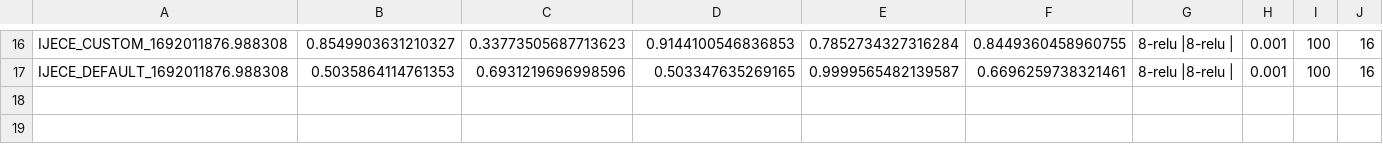
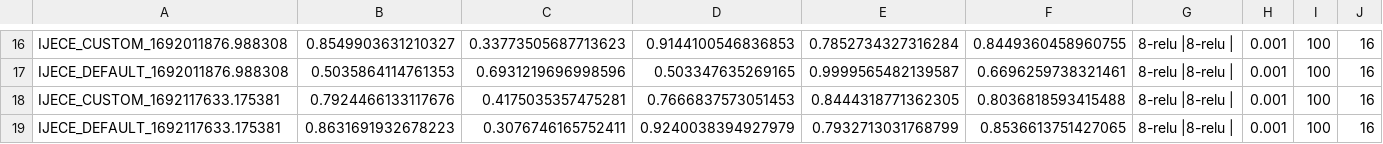
Before and after one commit to alberto-paparella/InstagramFakeAccountDetection, a CSV file: deep/IJECE/checkpoint/log.csv, drawn as a sheet; only a part is shown, gaps mark what is left out; the diff names each change by its address in the sheet, - before the commit and + after, or states it on an @@ line.

```diff
--- a/deep/IJECE/checkpoint/log.csv
+++ b/deep/IJECE/checkpoint/log.csv
+row 18: IJECE_CUSTOM_1692117633.175381 | 0.7924466133117676 | 0.4175035357475281 | 0.7666837573051453 | 0.8444318771362305 | 0.8036818593415488 | 8-relu |8-relu | | 0.001 | 100 | 16
+row 19: IJECE_DEFAULT_1692117633.175381 | 0.8631691932678223 | 0.3076746165752411 | 0.9240038394927979 | 0.7932713031768799 | 0.8536613751427065 | 8-relu |8-relu | | 0.001 | 100 | 16
```
Also changed, not shown: 2 other files.
